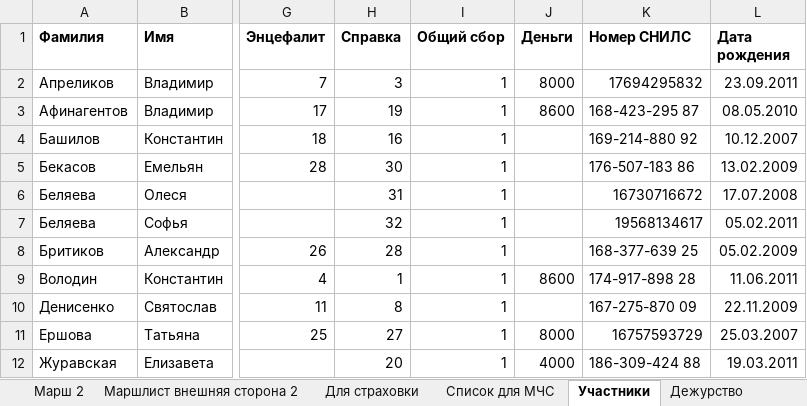
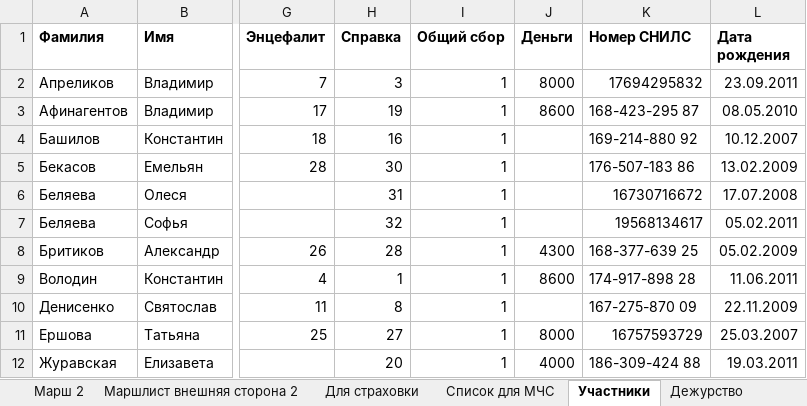
Before and after one commit to polydora/Lab-processings, an Excel workbook: Jashera 2024/Jashera_2024.xlsx, sheet Участники, drawn as a sheet; only a part is shown, gaps mark what is left out; values as stored, in another font and other column widths than the file's, no borders; the diff names each change by its address in the sheet, - before the commit and + after, or states it on an @@ line.

```diff
--- a/Jashera 2024/Jashera_2024.xlsx (sheet Участники)
+++ b/Jashera 2024/Jashera_2024.xlsx (sheet Участники)
-J8 (Деньги): (empty)
+J8 (Деньги): 4300
```
Also changed, not shown: sheet Дежурство, sheet Палатки, other sheet tabs, formulas that keep their value, 2 other files.
